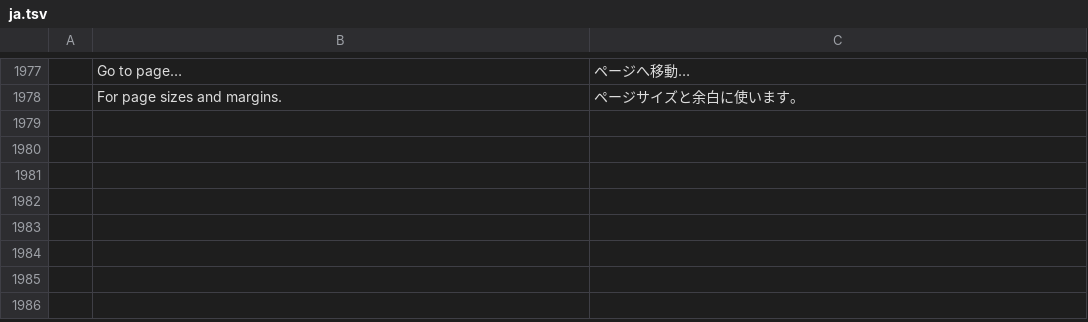
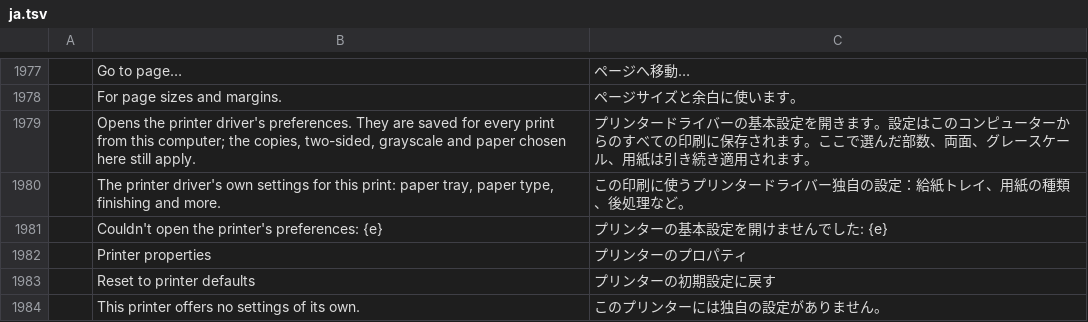
Before and after one commit to bulgariamitko/pdfcraft, a TSV file: crates/ui-egui/src/i18n/ja.tsv, drawn as a sheet; only a part is shown, gaps mark what is left out; the diff names each change by its address in the sheet, - before the commit and + after, or states it on an @@ line.

```diff
--- a/crates/ui-egui/src/i18n/ja.tsv
+++ b/crates/ui-egui/src/i18n/ja.tsv
+row 1979:  | Opens the printer driver's preferences. They are saved for every print from this computer; the copies, two-sided, grayscale and paper chosen here still apply. | プリンタードライバーの基本設定を開きます。設定はこのコンピューターからのすべての印刷に保存されます。ここで選んだ部数、両面、グレースケール、用紙は引き続き適用されます。
+row 1980:  | The printer driver's own settings for this print: paper tray, paper type, finishing and more. | この印刷に使うプリンタードライバー独自の設定：給紙トレイ、用紙の種類、後処理など。
+row 1981:  | Couldn't open the printer's preferences: {e} | プリンターの基本設定を開けませんでした: {e}
+row 1982:  | Printer properties | プリンターのプロパティ
+row 1983:  | Reset to printer defaults | プリンターの初期設定に戻す
+row 1984:  | This printer offers no settings of its own. | このプリンターには独自の設定がありません。
```
Also changed, not shown: crates/ui-egui/src/i18n/bg.tsv, crates/ui-egui/src/i18n/es.tsv, 15 other files.
